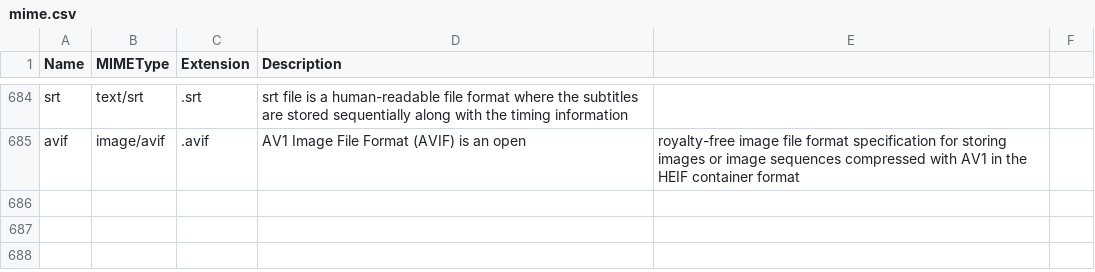
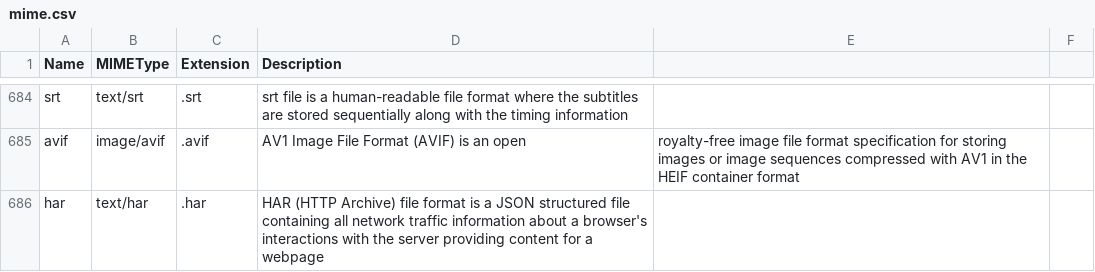
Before and after one commit to mostafazs/my-list, a CSV file: mime.csv, drawn as a sheet; only a part is shown, gaps mark what is left out.

Commit message:
update

```diff
--- a/mime.csv
+++ b/mime.csv
@@ -689 +689,2 @@ srt,text/srt,.srt,srt file is a human-readable file format where the subtitles a
 avif,image/avif,.avif,AV1 Image File Format (AVIF) is an open, royalty-free image file format specification for storing images or image sequences compressed with AV1 in the HEIF container format
+har,text/har,.har,HAR (HTTP Archive) file format is a JSON structured file containing all network traffic information about a browser's interactions with the server providing content for a webpage
```
